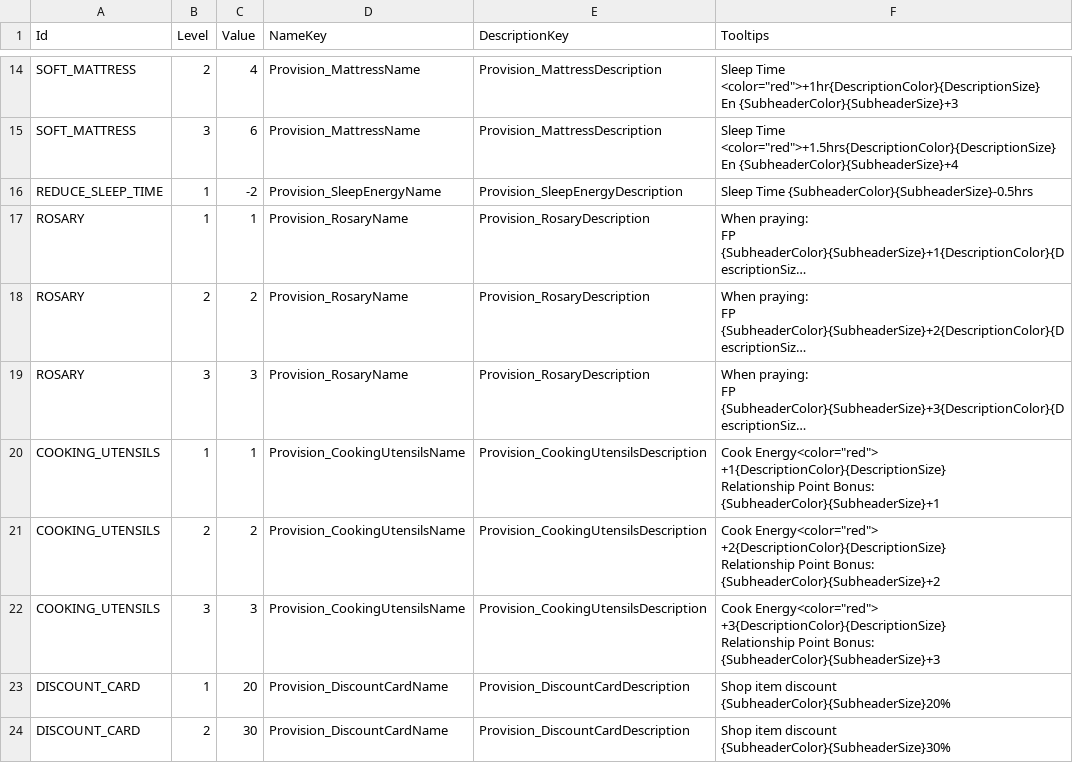
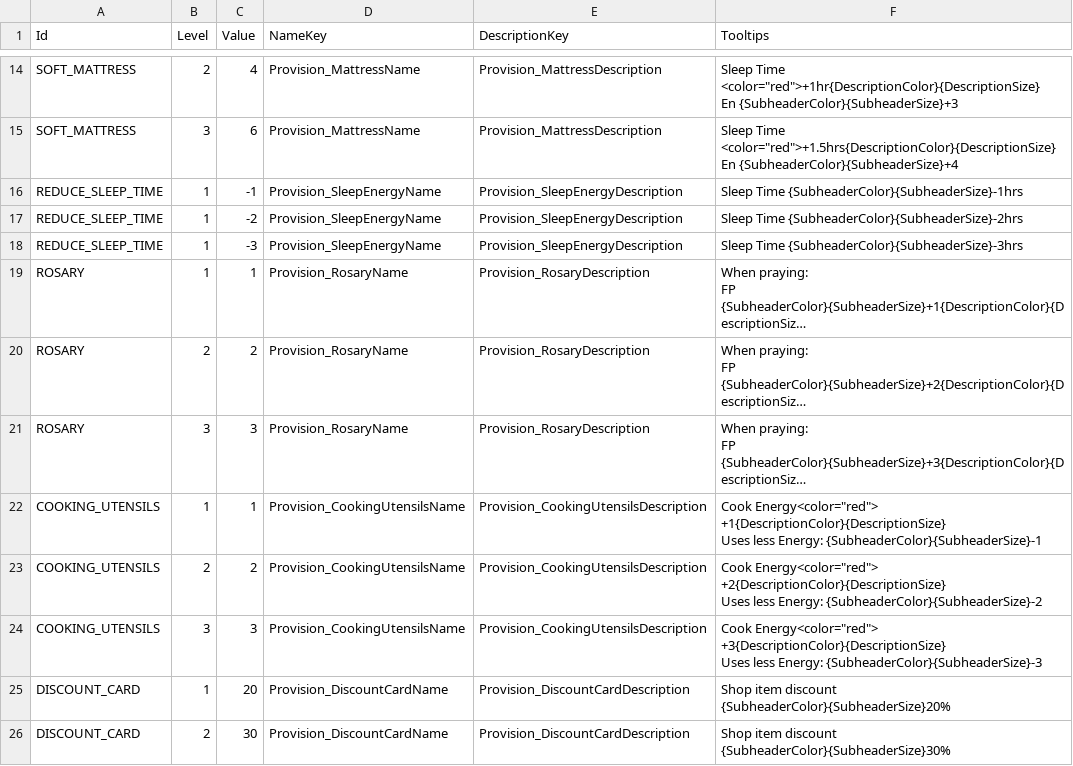
Before and after one commit to baddestguy/SainthoodStories, a CSV file: Assets/Resources/GameData/Provisions.csv, drawn as a sheet; only a part is shown, gaps mark what is left out; long unchanged cells end in …; addresses are those after the commit; ↵ is a line break in a cell; the diff covers the shown part only; the diff names each change by its address in the sheet, - before the commit and + after, or states it on an @@ line.

Commit message:
Updated Provisions

```diff
--- a/Assets/Resources/GameData/Provisions.csv
+++ b/Assets/Resources/GameData/Provisions.csv
+row 16: REDUCE_SLEEP_TIME | 1 | -1 | Provision_SleepEnergyName | Provision_SleepEnergyDescription | Sleep Time {SubheaderColor}{SubheaderSize}-1hrs
-F17 (Tooltips): Sleep Time {SubheaderColor}{SubheaderSize}-0.5hrs
+F17 (Tooltips): Sleep Time {SubheaderColor}{SubheaderSize}-2hrs
+row 18: REDUCE_SLEEP_TIME | 1 | -3 | Provision_SleepEnergyName | Provision_SleepEnergyDescription | Sleep Time {SubheaderColor}{SubheaderSize}-3hrs
-F22 (Tooltips): …Energy<color="red"> +1{DescriptionColor}{DescriptionSize} ↵ Relationship Point Bonus: {SubheaderColor}{SubheaderSize}+1
+F22 (Tooltips): …Energy<color="red"> +1{DescriptionColor}{DescriptionSize} ↵ Uses less Energy: {SubheaderColor}{SubheaderSize}-1
-F23 (Tooltips): …Energy<color="red"> +2{DescriptionColor}{DescriptionSize} ↵ Relationship Point Bonus: {SubheaderColor}{SubheaderSize}+2
+F23 (Tooltips): …Energy<color="red"> +2{DescriptionColor}{DescriptionSize} ↵ Uses less Energy: {SubheaderColor}{SubheaderSize}-2
-F24 (Tooltips): …Energy<color="red"> +3{DescriptionColor}{DescriptionSize} ↵ Relationship Point Bonus: {SubheaderColor}{SubheaderSize}+3
+F24 (Tooltips): …Energy<color="red"> +3{DescriptionColor}{DescriptionSize} ↵ Uses less Energy: {SubheaderColor}{SubheaderSize}-3
```
Also changed, not shown: 29 edited cells elsewhere in this file, Assets/Resources/GameData/Objectives.csv, 10 other files.
